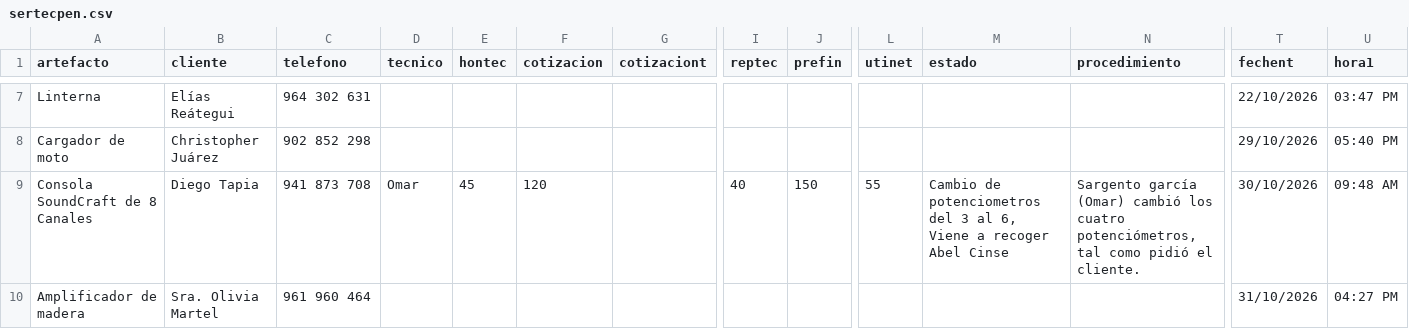
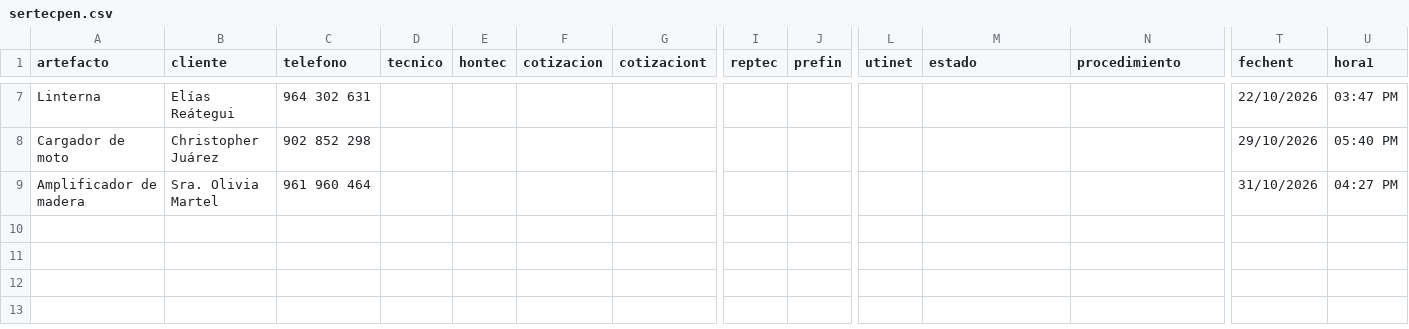
Before and after one commit to justintxu/repo, a CSV file: data/sertecpen.csv, drawn as a sheet; only a part is shown, gaps mark what is left out; rows hold the shown columns only; the diff names each change by its address in the sheet, - before the commit and + after, or states it on an @@ line.

Commit message:
Update data/sertecpen.csv

```diff
--- a/data/sertecpen.csv
+++ b/data/sertecpen.csv
-row 9: Consola SoundCraft de 8 Canales | Diego Tapia | 941 873 708 | Omar | 45 | 120 |  | 40 | 150 | 55 | Cambio de potenciometros del 3 al 6, Viene a recoger Abel Cinse | Sargento garcía (Omar) cambió los cuatro potenciómetros, tal como pidió el cliente. | 30/10/2026 | 09:48 AM
```
